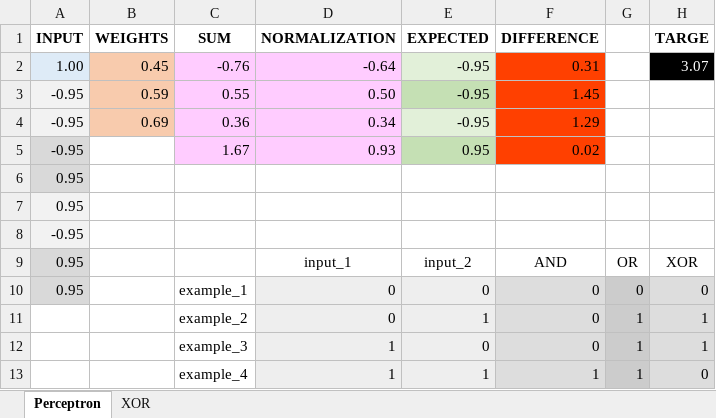
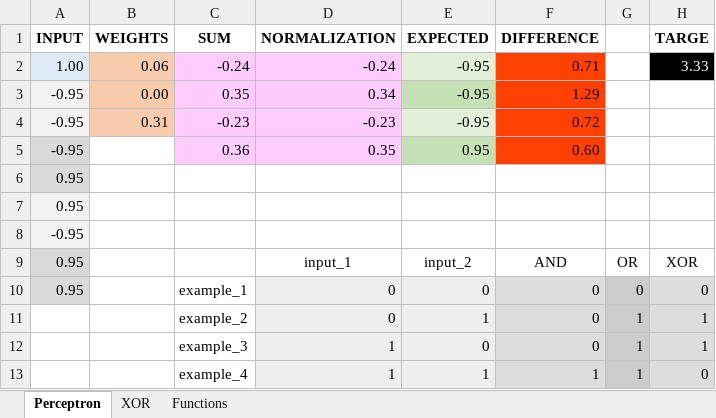
Before and after one commit to CODE-NBU/NBU-Artificial-Neural-Networks-in-Excel-2025, an Excel workbook: Perceptron-AND-Function-23-Feb-2025/NBU-CODE-Perceptron-23-Feb-2025.xlsx, sheet Perceptron, drawn as a sheet; values as stored, in another font and other column widths than the file's, no borders; removed rows and columns are numbered as before the commit, all else as after; the diff names each change by its address in the sheet, - before the commit and + after, or states it on an @@ line.

Commit message:
List of 16 functions.

```diff
--- a/Perceptron-AND-Function-23-Feb-2025/NBU-CODE-Perceptron-23-Feb-2025.xlsx (sheet Perceptron)
+++ b/Perceptron-AND-Function-23-Feb-2025/NBU-CODE-Perceptron-23-Feb-2025.xlsx (sheet Perceptron)
+sheet tab: Functions
-row 2: 1.00 | 0.45 | -0.76 | -0.64 | -0.95 | 0.31 |  | 3.07
-row 3: -0.95 | 0.59 | 0.55 | 0.50 | -0.95 | 1.45
+row 2: 1.00 | 0.06 | -0.24 | -0.24 | -0.95 | 0.71 |  | 3.33
-B3 (WEIGHTS): 0.69
+B3 (WEIGHTS): 0.00
-C3 (SUM): 0.36
+C3 (SUM): 0.35
-E3 fill: #E2F0D9
+E3 fill: #C5E0B4
+row 4: -0.95 | 0.31 | -0.23 | -0.23 | -0.95 | 0.72
-C5 (SUM): 1.67
+C5 (SUM): 0.36
-D5 (NORMALIZATION): 0.93
+D5 (NORMALIZATION): 0.35
-F5 (DIFFERENCE): 0.02
+F5 (DIFFERENCE): 0.60
```
Also changed, not shown: formulas that keep their value.
